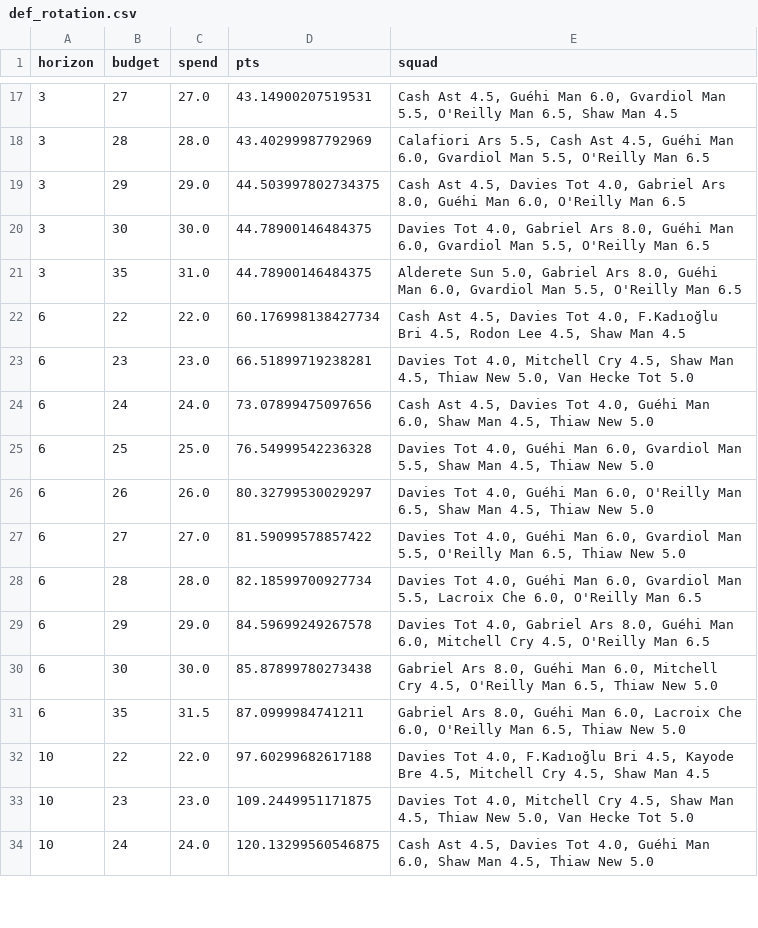
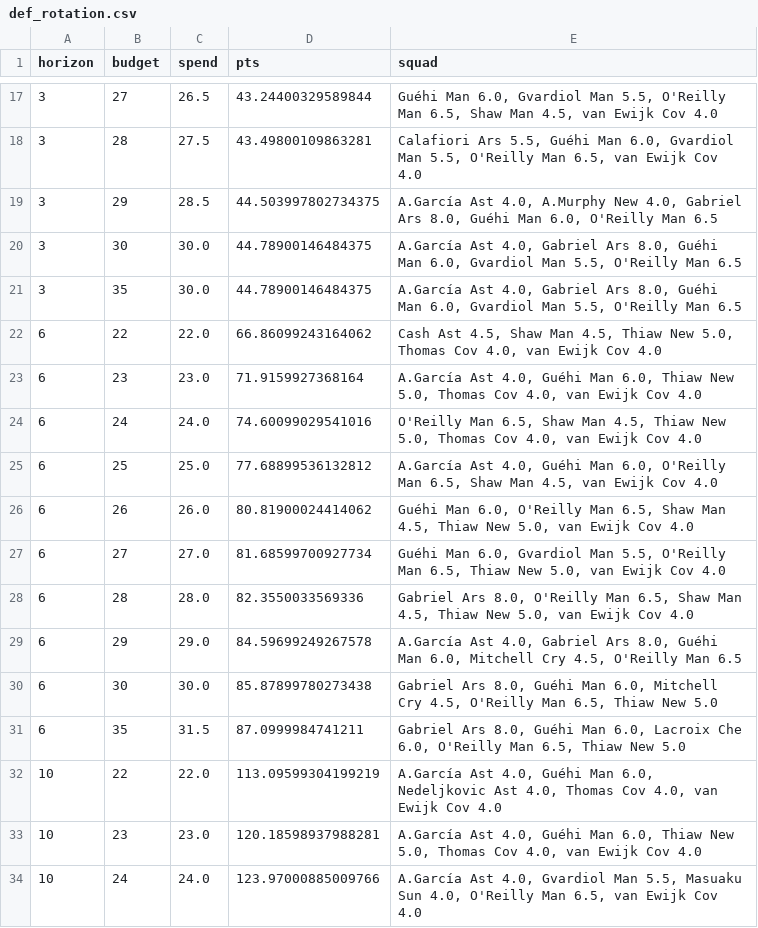
Before and after one commit to kingvikingstad/FPL-2026-27-Model, a CSV file: studies/def_rotation.csv, drawn as a sheet; only a part is shown, gaps mark what is left out; the diff covers the shown part only.

```diff
--- a/studies/def_rotation.csv
+++ b/studies/def_rotation.csv
@@ -17,18 +17,18 @@ horizon,budget,spend,pts,squad
-3,27,27.0,43.14900207519531,"Cash Ast 4.5, Guéhi Man 6.0, Gvardiol Man 5.5, O'Reilly Man 6.5, Shaw Man 4.5"
-3,28,28.0,43.40299987792969,"Calafiori Ars 5.5, Cash Ast 4.5, Guéhi Man 6.0, Gvardiol Man 5.5, O'Reilly Man 6.5"
-3,29,29.0,44.503997802734375,"Cash Ast 4.5, Davies Tot 4.0, Gabriel Ars 8.0, Guéhi Man 6.0, O'Reilly Man 6.5"
-3,30,30.0,44.78900146484375,"Davies Tot 4.0, Gabriel Ars 8.0, Guéhi Man 6.0, Gvardiol Man 5.5, O'Reilly Man 6.5"
-3,35,31.0,44.78900146484375,"Alderete Sun 5.0, Gabriel Ars 8.0, Guéhi Man 6.0, Gvardiol Man 5.5, O'Reilly Man 6.5"
-6,22,22.0,60.176998138427734,"Cash Ast 4.5, Davies Tot 4.0, F.Kadıoğlu Bri 4.5, Rodon Lee 4.5, Shaw Man 4.5"
-6,23,23.0,66.51899719238281,"Davies Tot 4.0, Mitchell Cry 4.5, Shaw Man 4.5, Thiaw New 5.0, Van Hecke Tot 5.0"
-6,24,24.0,73.07899475097656,"Cash Ast 4.5, Davies Tot 4.0, Guéhi Man 6.0, Shaw Man 4.5, Thiaw New 5.0"
-6,25,25.0,76.54999542236328,"Davies Tot 4.0, Guéhi Man 6.0, Gvardiol Man 5.5, Shaw Man 4.5, Thiaw New 5.0"
-6,26,26.0,80.32799530029297,"Davies Tot 4.0, Guéhi Man 6.0, O'Reilly Man 6.5, Shaw Man 4.5, Thiaw New 5.0"
-6,27,27.0,81.59099578857422,"Davies Tot 4.0, Guéhi Man 6.0, Gvardiol Man 5.5, O'Reilly Man 6.5, Thiaw New 5.0"
-6,28,28.0,82.18599700927734,"Davies Tot 4.0, Guéhi Man 6.0, Gvardiol Man 5.5, Lacroix Che 6.0, O'Reilly Man 6.5"
-6,29,29.0,84.59699249267578,"Davies Tot 4.0, Gabriel Ars 8.0, Guéhi Man 6.0, Mitchell Cry 4.5, O'Reilly Man 6.5"
+3,27,26.5,43.24400329589844,"Guéhi Man 6.0, Gvardiol Man 5.5, O'Reilly Man 6.5, Shaw Man 4.5, van Ewijk Cov 4.0"
+3,28,27.5,43.49800109863281,"Calafiori Ars 5.5, Guéhi Man 6.0, Gvardiol Man 5.5, O'Reilly Man 6.5, van Ewijk Cov 4.0"
+3,29,28.5,44.503997802734375,"A.García Ast 4.0, A.Murphy New 4.0, Gabriel Ars 8.0, Guéhi Man 6.0, O'Reilly Man 6.5"
+3,30,30.0,44.78900146484375,"A.García Ast 4.0, Gabriel Ars 8.0, Guéhi Man 6.0, Gvardiol Man 5.5, O'Reilly Man 6.5"
+3,35,30.0,44.78900146484375,"A.García Ast 4.0, Gabriel Ars 8.0, Guéhi Man 6.0, Gvardiol Man 5.5, O'Reilly Man 6.5"
+6,22,22.0,66.86099243164062,"Cash Ast 4.5, Shaw Man 4.5, Thiaw New 5.0, Thomas Cov 4.0, van Ewijk Cov 4.0"
+6,23,23.0,71.9159927368164,"A.García Ast 4.0, Guéhi Man 6.0, Thiaw New 5.0, Thomas Cov 4.0, van Ewijk Cov 4.0"
+6,24,24.0,74.60099029541016,"O'Reilly Man 6.5, Shaw Man 4.5, Thiaw New 5.0, Thomas Cov 4.0, van Ewijk Cov 4.0"
+6,25,25.0,77.68899536132812,"A.García Ast 4.0, Guéhi Man 6.0, O'Reilly Man 6.5, Shaw Man 4.5, van Ewijk Cov 4.0"
+6,26,26.0,80.81900024414062,"Guéhi Man 6.0, O'Reilly Man 6.5, Shaw Man 4.5, Thiaw New 5.0, van Ewijk Cov 4.0"
+6,27,27.0,81.68599700927734,"Guéhi Man 6.0, Gvardiol Man 5.5, O'Reilly Man 6.5, Thiaw New 5.0, van Ewijk Cov 4.0"
+6,28,28.0,82.3550033569336,"Gabriel Ars 8.0, O'Reilly Man 6.5, Shaw Man 4.5, Thiaw New 5.0, van Ewijk Cov 4.0"
+6,29,29.0,84.59699249267578,"A.García Ast 4.0, Gabriel Ars 8.0, Guéhi Man 6.0, Mitchell Cry 4.5, O'Reilly Man 6.5"
 6,30,30.0,85.87899780273438,"Gabriel Ars 8.0, Guéhi Man 6.0, Mitchell Cry 4.5, O'Reilly Man 6.5, Thiaw New 5.0"
 6,35,31.5,87.0999984741211,"Gabriel Ars 8.0, Guéhi Man 6.0, Lacroix Che 6.0, O'Reilly Man 6.5, Thiaw New 5.0"
-10,22,22.0,97.60299682617188,"Davies Tot 4.0, F.Kadıoğlu Bri 4.5, Kayode Bre 4.5, Mitchell Cry 4.5, Shaw Man 4.5"
-10,23,23.0,109.2449951171875,"Davies Tot 4.0, Mitchell Cry 4.5, Shaw Man 4.5, Thiaw New 5.0, Van Hecke Tot 5.0"
-10,24,24.0,120.13299560546875,"Cash Ast 4.5, Davies Tot 4.0, Guéhi Man 6.0, Shaw Man 4.5, Thiaw New 5.0"
+10,22,22.0,113.09599304199219,"A.García Ast 4.0, Guéhi Man 6.0, Nedeljkovic Ast 4.0, Thomas Cov 4.0, van Ewijk Cov 4.0"
+10,23,23.0,120.18598937988281,"A.García Ast 4.0, Guéhi Man 6.0, Thiaw New 5.0, Thomas Cov 4.0, van Ewijk Cov 4.0"
+10,24,24.0,123.97000885009766,"A.García Ast 4.0, Gvardiol Man 5.5, Masuaku Sun 4.0, O'Reilly Man 6.5, van Ewijk Cov 4.0"
```
Also changed, not shown: 37 edited cells elsewhere in this file, 1 other file.
